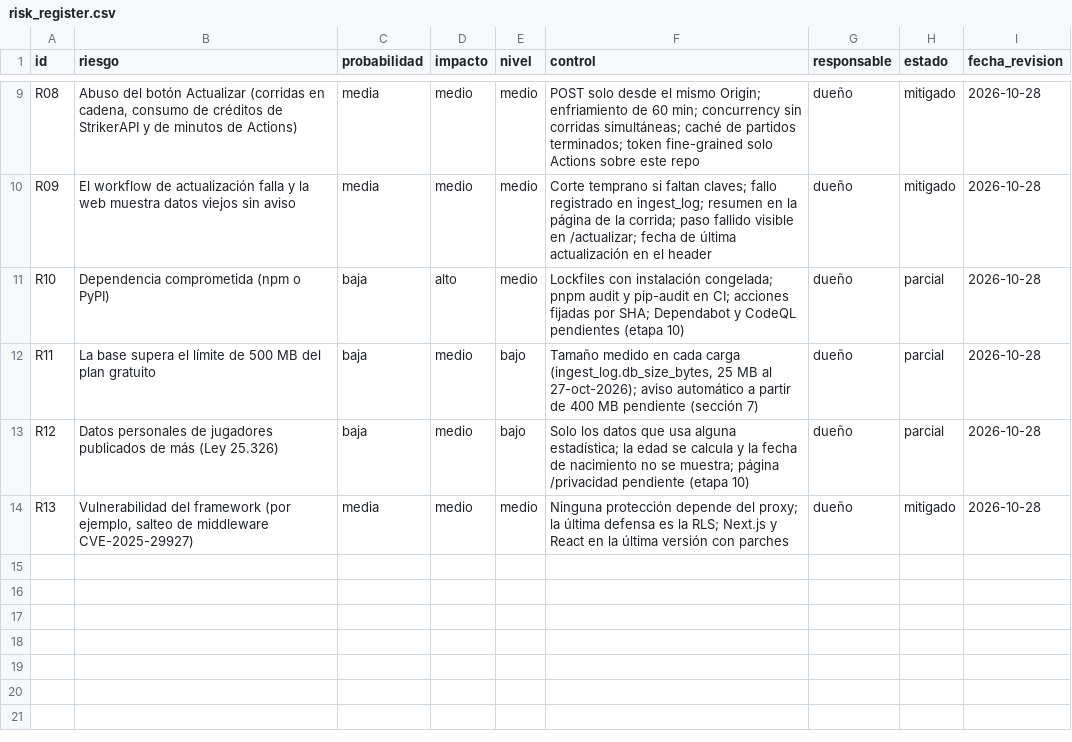
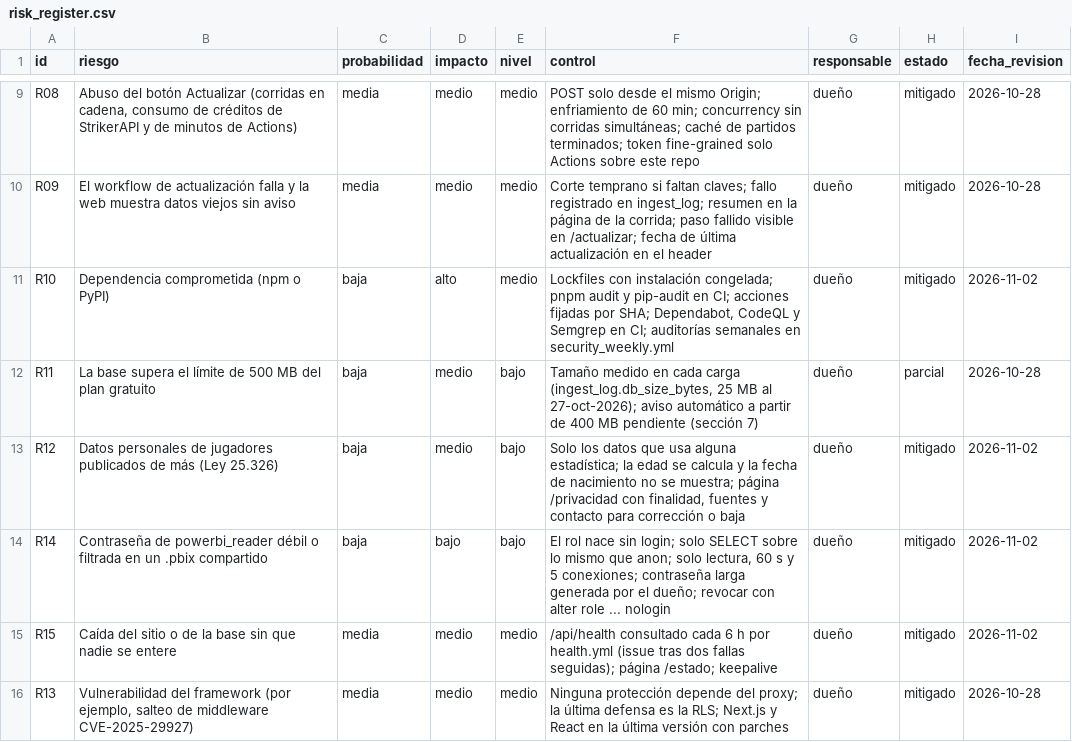
Before and after one commit to altamirandapatricioseb/Pelotheta-Futbol-, a CSV file: docs/security/risk_register.csv, drawn as a sheet; only a part is shown, gaps mark what is left out.

```diff
--- a/docs/security/risk_register.csv
+++ b/docs/security/risk_register.csv
@@ -10,5 +10,7 @@ R08,"Abuso del botón Actualizar (corridas en cadena, consumo de créditos de St
 R09,"El workflow de actualización falla y la web muestra datos viejos sin aviso",media,medio,medio,"Corte temprano si faltan claves; fallo registrado en ingest_log; resumen en la página de la corrida; paso fallido visible en /actualizar; fecha de última actualización en el header",dueño,mitigado,2026-10-28
-R10,"Dependencia comprometida (npm o PyPI)",baja,alto,medio,"Lockfiles con instalación congelada; pnpm audit y pip-audit en CI; acciones fijadas por SHA; Dependabot y CodeQL pendientes (etapa 10)",dueño,parcial,2026-10-28
+R10,"Dependencia comprometida (npm o PyPI)",baja,alto,medio,"Lockfiles con instalación congelada; pnpm audit y pip-audit en CI; acciones fijadas por SHA; Dependabot, CodeQL y Semgrep en CI; auditorías semanales en security_weekly.yml",dueño,mitigado,2026-11-02
 R11,"La base supera el límite de 500 MB del plan gratuito",baja,medio,bajo,"Tamaño medido en cada carga (ingest_log.db_size_bytes, 25 MB al 27-oct-2026); aviso automático a partir de 400 MB pendiente (sección 7)",dueño,parcial,2026-10-28
-R12,"Datos personales de jugadores publicados de más (Ley 25.326)",baja,medio,bajo,"Solo los datos que usa alguna estadística; la edad se calcula y la fecha de nacimiento no se muestra; página /privacidad pendiente (etapa 10)",dueño,parcial,2026-10-28
+R12,"Datos personales de jugadores publicados de más (Ley 25.326)",baja,medio,bajo,"Solo los datos que usa alguna estadística; la edad se calcula y la fecha de nacimiento no se muestra; página /privacidad con finalidad, fuentes y contacto para corrección o baja",dueño,mitigado,2026-11-02
+R14,"Contraseña de powerbi_reader débil o filtrada en un .pbix compartido",baja,bajo,bajo,"El rol nace sin login; solo SELECT sobre lo mismo que anon; solo lectura, 60 s y 5 conexiones; contraseña larga generada por el dueño; revocar con alter role ... nologin",dueño,mitigado,2026-11-02
+R15,"Caída del sitio o de la base sin que nadie se entere",media,medio,medio,"/api/health consultado cada 6 h por health.yml (issue tras dos fallas seguidas); página /estado; keepalive",dueño,mitigado,2026-11-02
 R13,"Vulnerabilidad del framework (por ejemplo, salteo de middleware CVE-2025-29927)",media,medio,medio,"Ninguna protección depende del proxy; la última defensa es la RLS; Next.js y React en la última versión con parches",dueño,mitigado,2026-10-28
```
Also changed, not shown: 18 other files.
